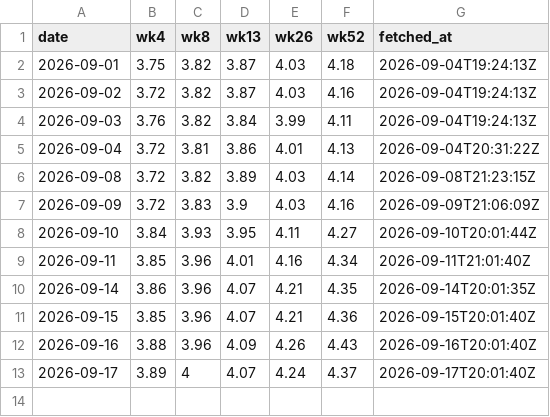
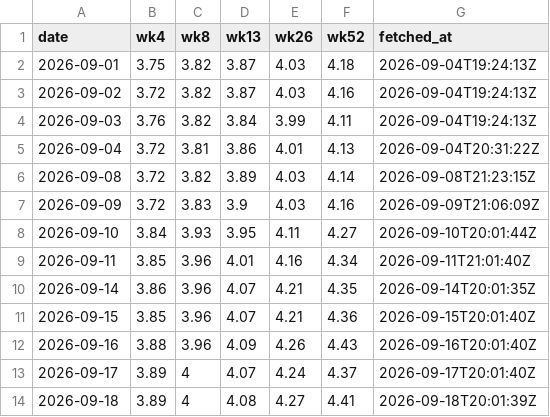
Before and after one commit to luke-cramer/ai-trading, a CSV file: data/carry/treasury/2026-09.csv, drawn as a sheet; the diff names each change by its address in the sheet, - before the commit and + after, or states it on an @@ line.

Commit message:
data(carry): ingest 2026-09-18T20:01Z

```diff
--- a/data/carry/treasury/2026-09.csv
+++ b/data/carry/treasury/2026-09.csv
+row 14: 2026-09-18 | 3.89 | 4 | 4.08 | 4.27 | 4.41 | 2026-09-18T20:01:39Z
```
Also changed, not shown: data/carry/dated/2026-09.csv, data/carry/funding/2026-09.csv, 6 other files.
